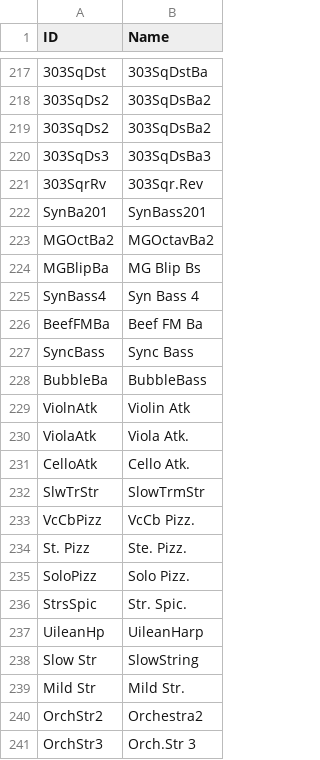
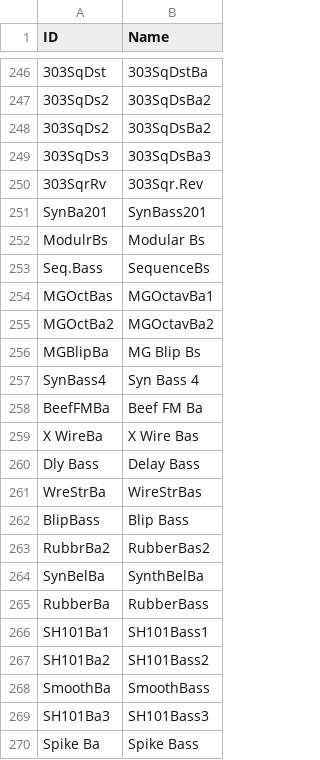
Before and after one commit to ltgcgo/octavia, a TSV file: data/map/gs.10.tsv, drawn as a sheet; only a part is shown, gaps mark what is left out; the shorter side is filled out with more unchanged rows; the diff covers the shown part only; the diff names each change by its address in the sheet, - before the commit and + after, or states it on an @@ line.

Commit message:
Data sync.

```diff
--- a/data/map/gs.10.tsv
+++ b/data/map/gs.10.tsv
+row 252: ModulrBs | Modular Bs
+row 253: Seq.Bass | SequenceBs
+row 254: MGOctBas | MGOctavBa1
+row 259: X WireBa | X Wire Bas
+row 260: Dly Bass | Delay Bass
+row 261: WreStrBa | WireStrBas
+row 262: BlipBass | Blip Bass
+row 263: RubbrBa2 | RubberBas2
+row 264: SynBelBa | SynthBelBa
+row 265: RubberBa | RubberBass
+row 266: SH101Ba1 | SH101Bass1
+row 267: SH101Ba2 | SH101Bass2
+row 268: SmoothBa | SmoothBass
+row 269: SH101Ba3 | SH101Bass3
+row 270: Spike Ba | Spike Bass
```
Also changed, not shown: 78 added rows and 1 edited cell elsewhere in this file, data/map/gs.12.tsv, data/map/gs.24.tsv.
